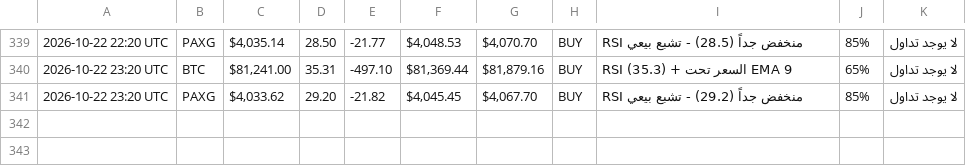
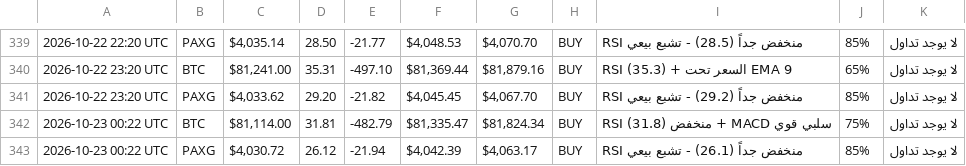
Before and after one commit to Akram1pot/trading-bot, a CSV file: trading_log.csv, drawn as a sheet; only a part is shown, gaps mark what is left out; the diff names each change by its address in the sheet, - before the commit and + after, or states it on an @@ line.

```diff
--- a/trading_log.csv
+++ b/trading_log.csv
+row 342: 2026-10-23 00:22 UTC | BTC | $81,114.00 | 31.81 | -482.79 | $81,335.47 | $81,824.34 | BUY | RSI منخفض (31.8) + MACD سلبي قوي | 75% | لا يوجد تداول
+row 343: 2026-10-23 00:22 UTC | PAXG | $4,030.72 | 26.12 | -21.94 | $4,042.39 | $4,063.17 | BUY | RSI منخفض جداً (26.1) - تشبع بيعي | 85% | لا يوجد تداول
```
Also changed, not shown: 1 other file.
